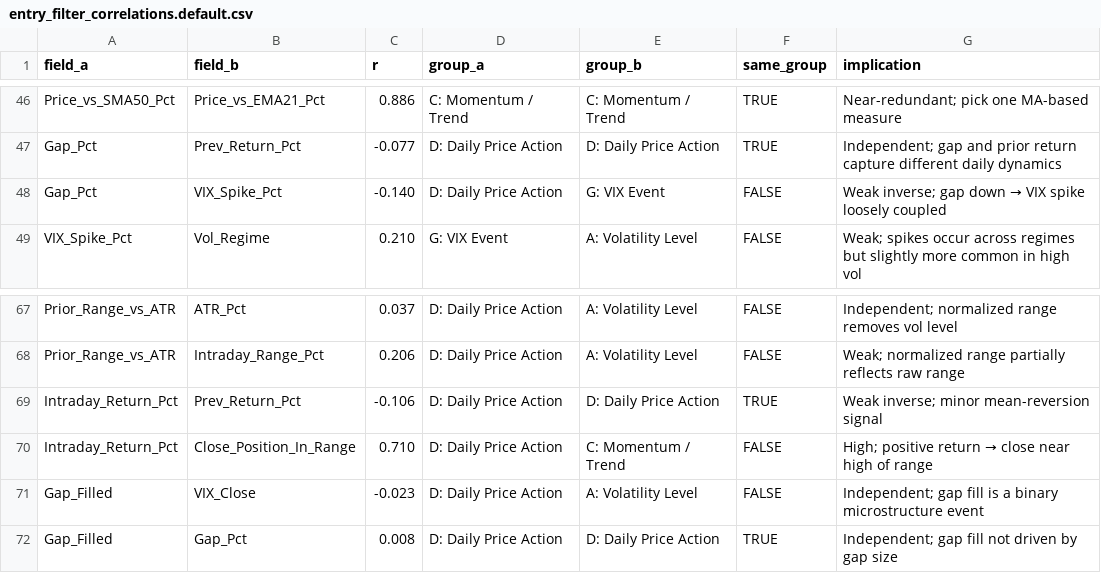
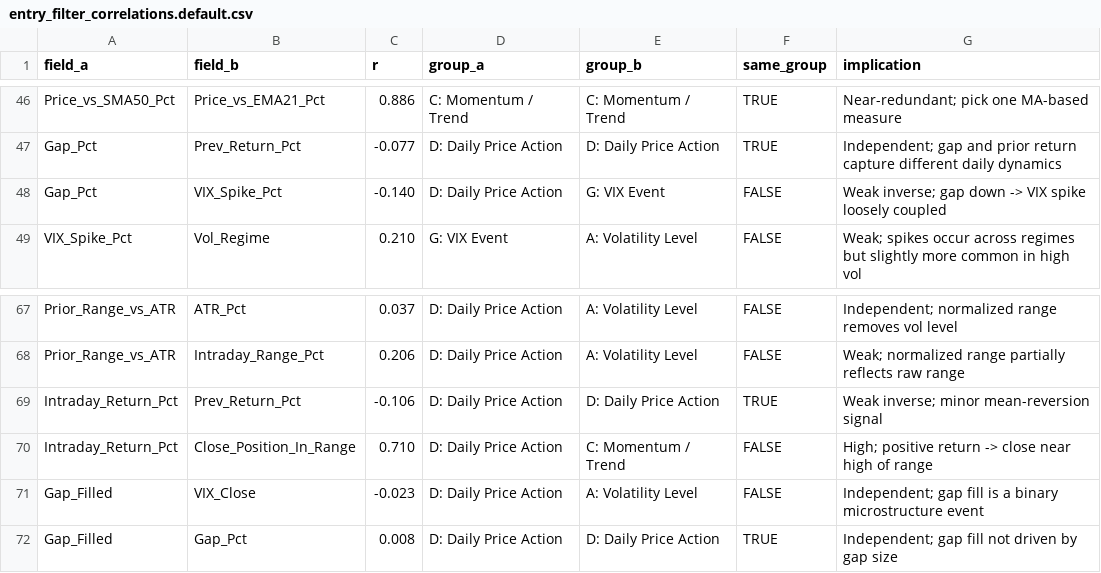
Before and after one commit to goodorigamiman/alex-tradeblocks-skills, a CSV file: Alex-TradeBlocks-Skills/entry_filter_correlations.default.csv, drawn as a sheet; only a part is shown, gaps mark what is left out.

Commit message:
Update skills to v2.0.0
Updated: alex-entry-filter-pareto (1.0 -> 3.0), alex-threshold-analysis (1.0 -> 3.0)
Added: alex-create-datelist, alex-entry-filter-enrich-market-holiday,
  alex-entry-filter-heatmap, alex-entry-filter-parallel-coords,
  alex-entry-filter-time, alex-entry-filter-time-overlay,
  alex-github-update, alex-normalize-statistics,
  alex-sync-profiles, alex-tradeblocks-startup
Removed: dev-tradeblocks-startup (replaced by alex-tradeblocks-startup)
Support files synced (15 files).

```diff
--- a/Alex-TradeBlocks-Skills/entry_filter_correlations.default.csv
+++ b/Alex-TradeBlocks-Skills/entry_filter_correlations.default.csv
@@ -47,3 +47,3 @@ Price_vs_SMA50_Pct,Price_vs_EMA21_Pct,0.886,C: Momentum / Trend,C: Momentum / Tr
 Gap_Pct,Prev_Return_Pct,-0.077,D: Daily Price Action,D: Daily Price Action,TRUE,Independent; gap and prior return capture different daily dynamics
-Gap_Pct,VIX_Spike_Pct,-0.140,D: Daily Price Action,G: VIX Event,FALSE,Weak inverse; gap down → VIX spike loosely coupled
+Gap_Pct,VIX_Spike_Pct,-0.140,D: Daily Price Action,G: VIX Event,FALSE,Weak inverse; gap down -> VIX spike loosely coupled
 VIX_Spike_Pct,Vol_Regime,0.210,G: VIX Event,A: Volatility Level,FALSE,Weak; spikes occur across regimes but slightly more common in high vol
@@ -69,3 +69,3 @@ Prior_Range_vs_ATR,Intraday_Range_Pct,0.206,D: Daily Price Action,A: Volatility
 Intraday_Return_Pct,Prev_Return_Pct,-0.106,D: Daily Price Action,D: Daily Price Action,TRUE,Weak inverse; minor mean-reversion signal
-Intraday_Return_Pct,Close_Position_In_Range,0.710,D: Daily Price Action,C: Momentum / Trend,FALSE,High; positive return → close near high of range
+Intraday_Return_Pct,Close_Position_In_Range,0.710,D: Daily Price Action,C: Momentum / Trend,FALSE,High; positive return -> close near high of range
 Gap_Filled,VIX_Close,-0.023,D: Daily Price Action,A: Volatility Level,FALSE,Independent; gap fill is a binary microstructure event
```
Also changed, not shown: 27 other files.
